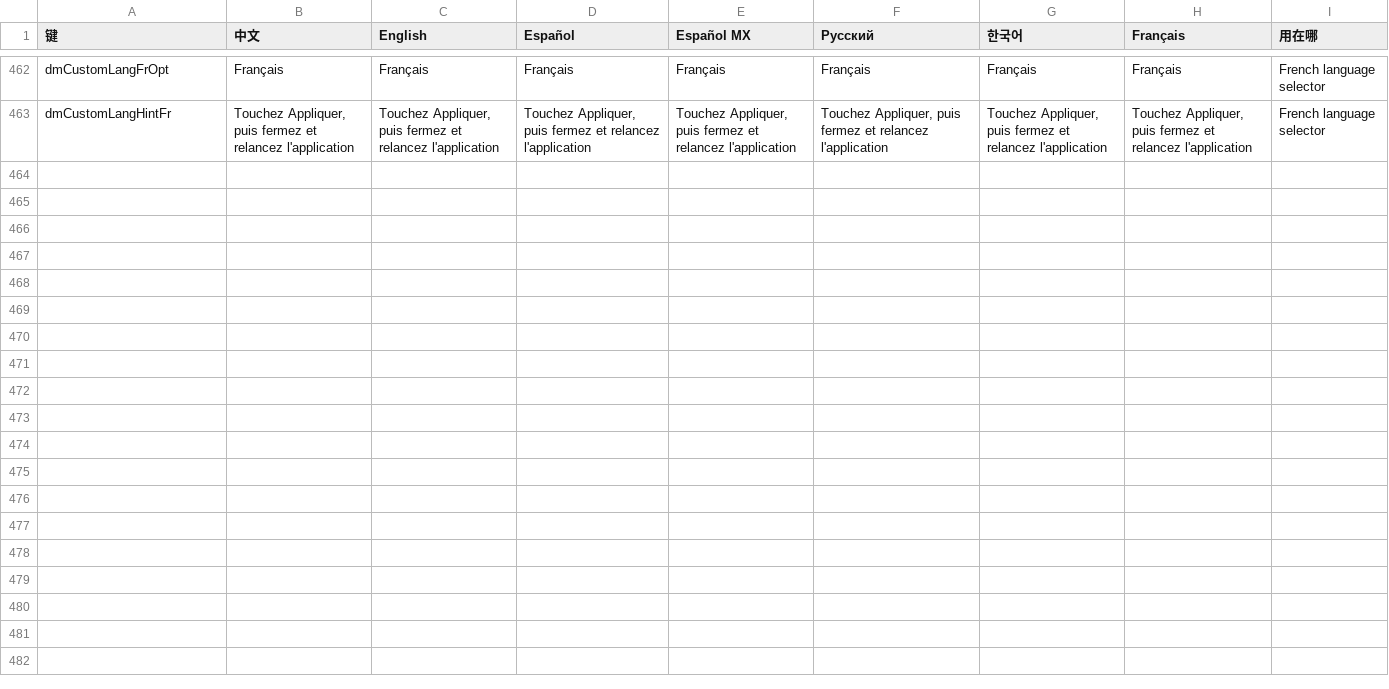
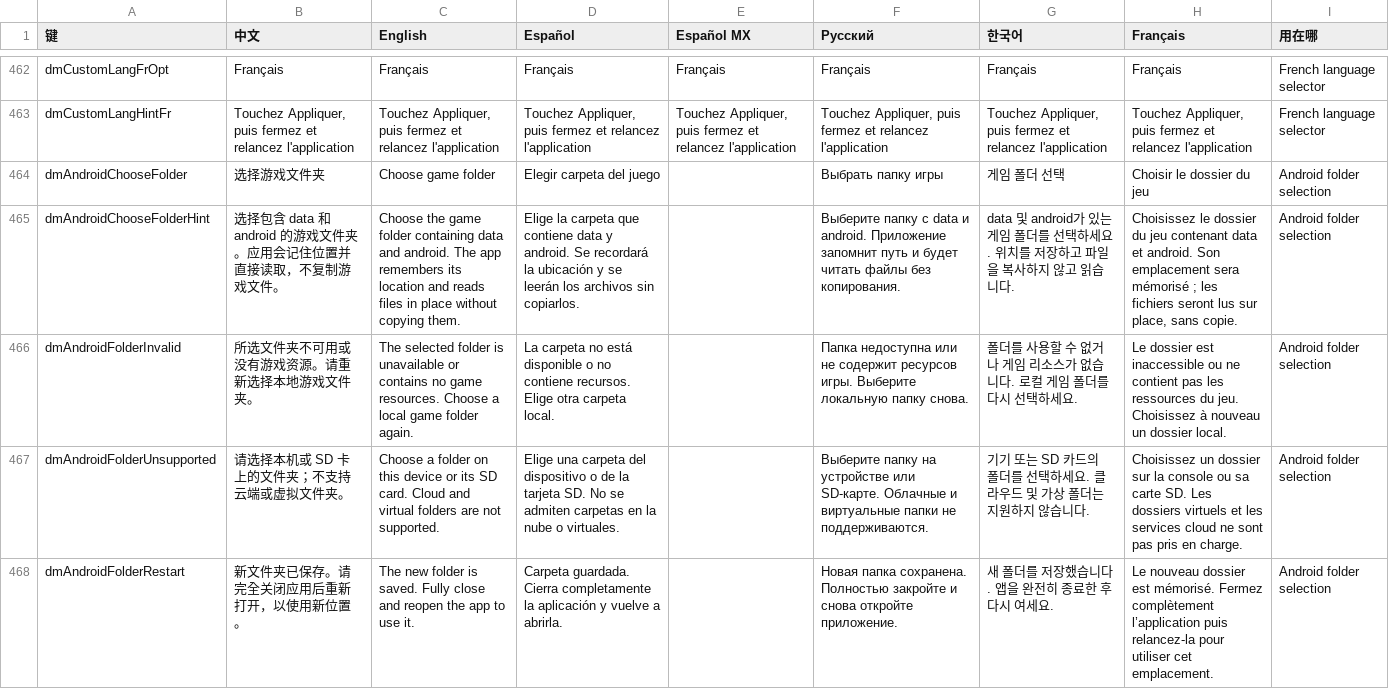
Before and after one commit to tib-kpl/d2r-mobile, a TSV file: dm/i18n/ui_text.tsv, drawn as a sheet; only a part is shown, gaps mark what is left out; the diff covers the shown part only; the diff names each change by its address in the sheet, - before the commit and + after, or states it on an @@ line.

Commit message:
Add French voices and remembered SD card game folders with regular releases

```diff
--- a/dm/i18n/ui_text.tsv
+++ b/dm/i18n/ui_text.tsv
+row 464: dmAndroidChooseFolder | 选择游戏文件夹 | Choose game folder | Elegir carpeta del juego |  | Выбрать папку игры | 게임 폴더 선택 | Choisir le dossier du jeu | Android folder selection
+row 465: dmAndroidChooseFolderHint | 选择包含 data 和 android 的游戏文件夹。应用会记住位置并直接读取，不复制游戏文件。 | Choose the game folder containing data and android. The app remembers its location and reads files in place without copying them. | Elige la carpeta que contiene data y android. Se recordará la ubicación y se leerán los archivos sin copiarlos. |  | Выберите папку с data и android. Приложение запомнит путь и будет читать файлы без копирования. | data 및 android가 있는 게임 폴더를 선택하세요. 위치를 저장하고 파일을 복사하지 않고 읽습니다. | Choisissez le dossier du jeu contenant data et android. Son emplacement sera mémorisé ; les fichiers seront lus sur place, sans copie. | Android folder selection
+row 466: dmAndroidFolderInvalid | 所选文件夹不可用或没有游戏资源。请重新选择本地游戏文件夹。 | The selected folder is unavailable or contains no game resources. Choose a local game folder again. | La carpeta no está disponible o no contiene recursos. Elige otra carpeta local. |  | Папка недоступна или не содержит ресурсов игры. Выберите локальную папку снова. | 폴더를 사용할 수 없거나 게임 리소스가 없습니다. 로컬 게임 폴더를 다시 선택하세요. | Le dossier est inaccessible ou ne contient pas les ressources du jeu. Choisissez à nouveau un dossier local. | Android folder selection
+row 467: dmAndroidFolderUnsupported | 请选择本机或 SD 卡上的文件夹；不支持云端或虚拟文件夹。 | Choose a folder on this device or its SD card. Cloud and virtual folders are not supported. | Elige una carpeta del dispositivo o de la tarjeta SD. No se admiten carpetas en la nube o virtuales. |  | Выберите папку на устройстве или SD-карте. Облачные и виртуальные папки не поддерживаются. | 기기 또는 SD 카드의 폴더를 선택하세요. 클라우드 및 가상 폴더는 지원하지 않습니다. | Choisissez un dossier sur la console ou sa carte SD. Les dossiers virtuels et les services cloud ne sont pas pris en charge. | Android folder selection
+row 468: dmAndroidFolderRestart | 新文件夹已保存。请完全关闭应用后重新打开，以使用新位置。 | The new folder is saved. Fully close and reopen the app to use it. | Carpeta guardada. Cierra completamente la aplicación y vuelve a abrirla. |  | Новая папка сохранена. Полностью закройте и снова откройте приложение. | 새 폴더를 저장했습니다. 앱을 완전히 종료한 후 다시 여세요. | Le nouveau dossier est mémorisé. Fermez complètement l’application puis relancez-la pour utiliser cet emplacement. | Android folder selection
```
Also changed, not shown: 4 added rows elsewhere in this file, 21 other files.
